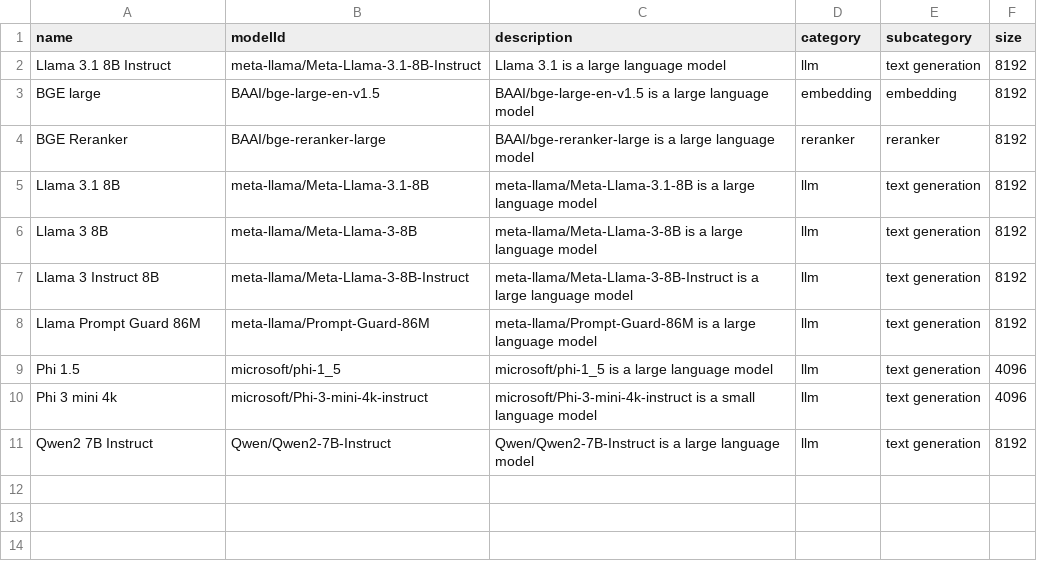
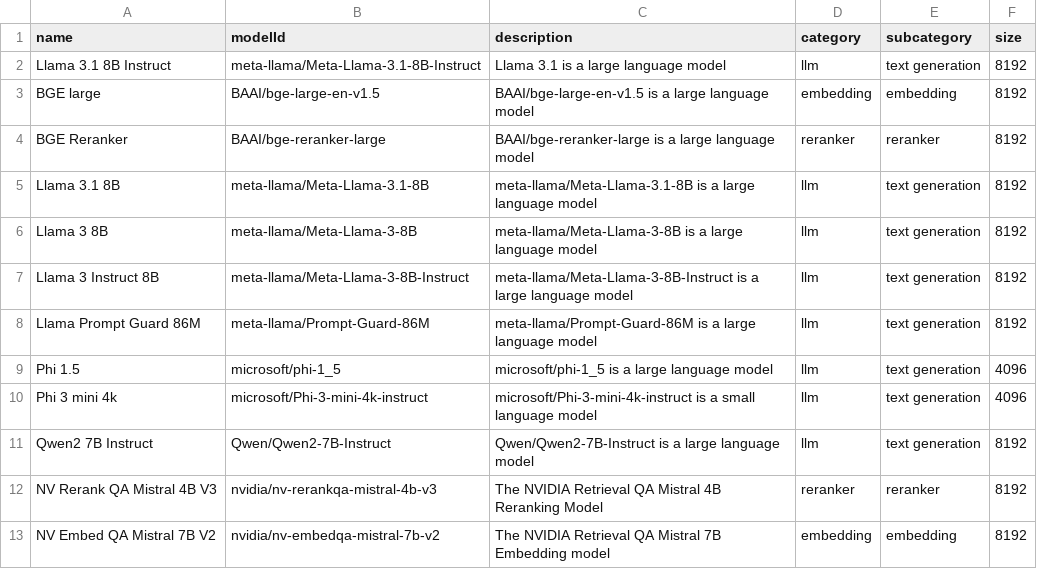
Before and after one commit to improving/aiops-platform, a CSV file: backend/raw_data/models.csv, drawn as a sheet.

Commit message:
fix nim charts install with embedding & reranker chart support

```diff
--- a/backend/raw_data/models.csv
+++ b/backend/raw_data/models.csv
@@ -11 +11,3 @@ Phi 3 mini 4k,microsoft/Phi-3-mini-4k-instruct,microsoft/Phi-3-mini-4k-instruct
 Qwen2 7B Instruct,Qwen/Qwen2-7B-Instruct,Qwen/Qwen2-7B-Instruct is a large language model,llm,text generation,8192,
+NV Rerank QA Mistral 4B V3,nvidia/nv-rerankqa-mistral-4b-v3,The NVIDIA Retrieval QA Mistral 4B Reranking Model,reranker,reranker,8192,
+NV Embed QA Mistral 7B V2,nvidia/nv-embedqa-mistral-7b-v2,The NVIDIA Retrieval QA Mistral 7B Embedding model,embedding,embedding,8192,
```
Also changed, not shown: backend/raw_data/engine_charts.csv, 8 other files.
